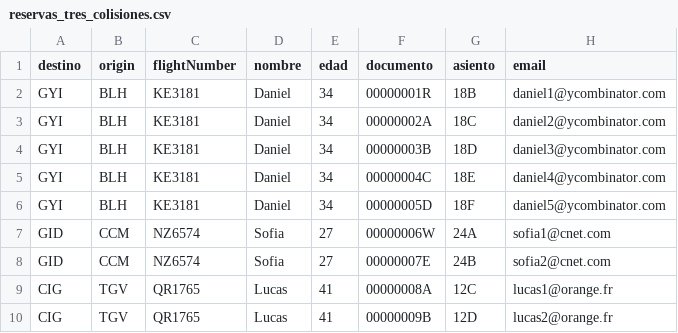
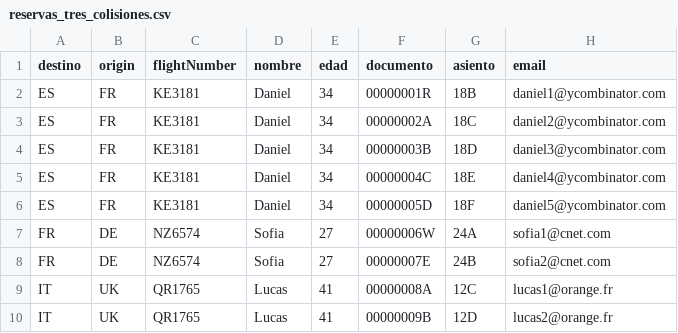
Before and after one commit to xvi-r/FileSystem, a CSV file: reservas_tres_colisiones.csv, drawn as a sheet.

```diff
--- a/reservas_tres_colisiones.csv
+++ b/reservas_tres_colisiones.csv
@@ -1,10 +1,10 @@
 destino,origin,flightNumber,nombre,edad,documento,asiento,email
-GYI,BLH,KE3181,Daniel,34,00000001R,18B,daniel1@ycombinator.com
-GYI,BLH,KE3181,Daniel,34,00000002A,18C,daniel2@ycombinator.com
-GYI,BLH,KE3181,Daniel,34,00000003B,18D,daniel3@ycombinator.com
-GYI,BLH,KE3181,Daniel,34,00000004C,18E,daniel4@ycombinator.com
-GYI,BLH,KE3181,Daniel,34,00000005D,18F,daniel5@ycombinator.com
-GID,CCM,NZ6574,Sofia,27,00000006W,24A,sofia1@cnet.com
-GID,CCM,NZ6574,Sofia,27,00000007E,24B,sofia2@cnet.com
-CIG,TGV,QR1765,Lucas,41,00000008A,12C,lucas1@orange.fr
-CIG,TGV,QR1765,Lucas,41,00000009B,12D,lucas2@orange.fr
+ES,FR,KE3181,Daniel,34,00000001R,18B,daniel1@ycombinator.com
+ES,FR,KE3181,Daniel,34,00000002A,18C,daniel2@ycombinator.com
+ES,FR,KE3181,Daniel,34,00000003B,18D,daniel3@ycombinator.com
+ES,FR,KE3181,Daniel,34,00000004C,18E,daniel4@ycombinator.com
+ES,FR,KE3181,Daniel,34,00000005D,18F,daniel5@ycombinator.com
+FR,DE,NZ6574,Sofia,27,00000006W,24A,sofia1@cnet.com
+FR,DE,NZ6574,Sofia,27,00000007E,24B,sofia2@cnet.com
+IT,UK,QR1765,Lucas,41,00000008A,12C,lucas1@orange.fr
+IT,UK,QR1765,Lucas,41,00000009B,12D,lucas2@orange.fr
```
Also changed, not shown: reservas_100_con_colisiones.csv, reservas_colisiones_nuevas.csv, 2 other files.
